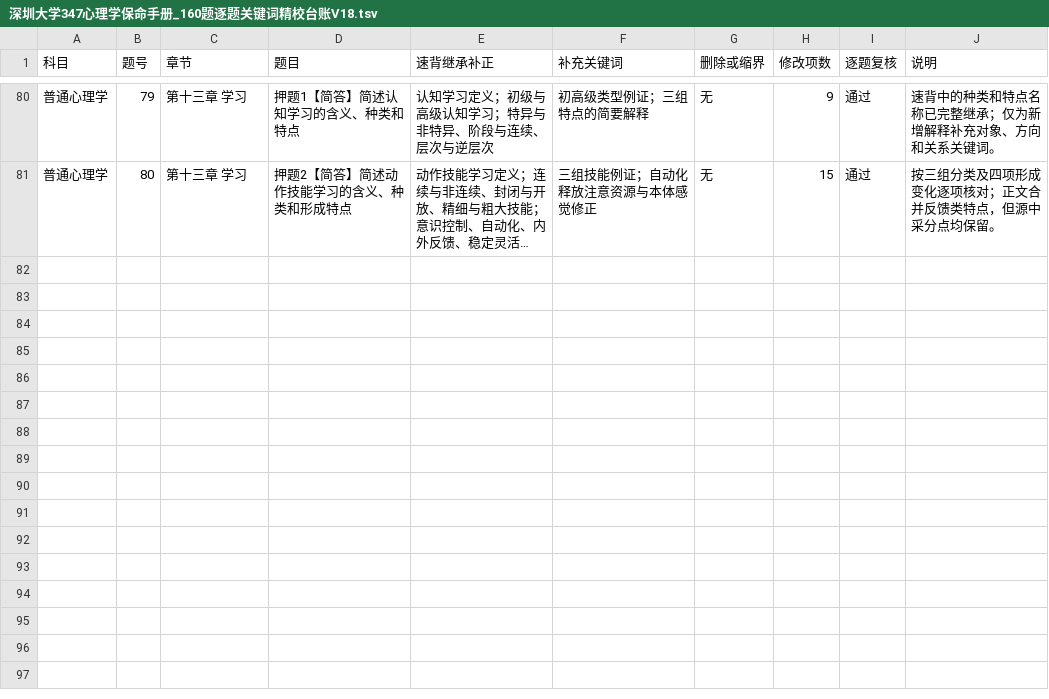
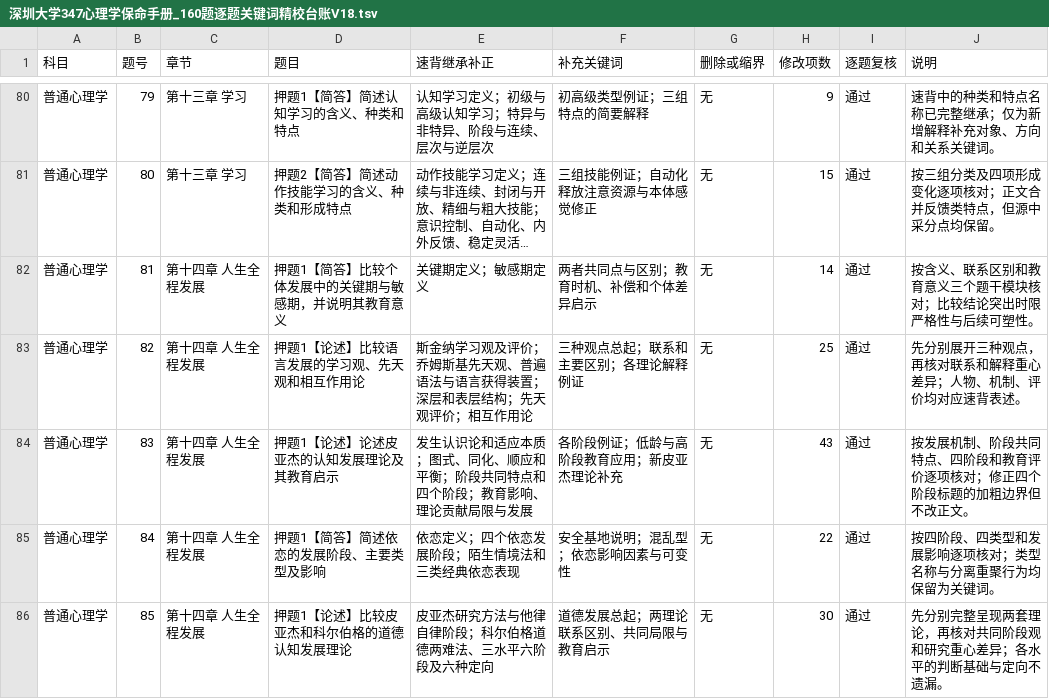
Before and after one commit to wx855208227-a11y/tietou, a TSV file: deliverables/深圳大学347心理学保命手册_160题逐题关键词精校台账V18.tsv, drawn as a sheet; only a part is shown, gaps mark what is left out; long unchanged cells end in …; the diff names each change by its address in the sheet, - before the commit and + after, or states it on an @@ line.

```diff
--- a/deliverables/深圳大学347心理学保命手册_160题逐题关键词精校台账V18.tsv
+++ b/deliverables/深圳大学347心理学保命手册_160题逐题关键词精校台账V18.tsv
+row 82: 普通心理学 | 81 | 第十四章 人生全程发展 | 押题1【简答】比较个体发展中的关键期与敏感期，并说明其教育意义 | 关键期定义；敏感期定义 | 两者共同点与区别；教育时机、补偿和个体差异启示 | 无 | 14 | 通过 | 按含义、联系区别和教育意义三个题干模块核对；比较结论突出时限严格性与后续可塑性。
+row 83: 普通心理学 | 82 | 第十四章 人生全程发展 | 押题1【论述】比较语言发展的学习观、先天观和相互作用论 | 斯金纳学习观及评价；乔姆斯基先天观、普遍语法与语言获得装置；深层和表层结构；先天观评价；相互作用论 | 三种观点总起；联系和主要区别；各理论解释例证 | 无 | 25 | 通过 | 先分别展开三种观点，再核对联系和解释重心差异；人物、机制、评价均对应速背表述。
+row 84: 普通心理学 | 83 | 第十四章 人生全程发展 | 押题1【论述】论述皮亚杰的认知发展理论及其教育启示 | 发生认识论和适应本质；图式、同化、顺应和平衡；阶段共同特点和四个阶段；教育影响、理论贡献局限与发展 | 各阶段例证；低龄与高阶段教育应用；新皮亚杰理论补充 | 无 | 43 | 通过 | 按发展机制、阶段共同特点、四阶段和教育评价逐项核对；修正四个阶段标题的加粗边界但不改正文。
+row 85: 普通心理学 | 84 | 第十四章 人生全程发展 | 押题1【简答】简述依恋的发展阶段、主要类型及影响 | 依恋定义；四个依恋发展阶段；陌生情境法和三类经典依恋表现 | 安全基地说明；混乱型；依恋影响因素与可变性 | 无 | 22 | 通过 | 按四阶段、四类型和发展影响逐项核对；类型名称与分离重聚行为均保留为关键词。
+row 86: 普通心理学 | 85 | 第十四章 人生全程发展 | 押题1【论述】比较皮亚杰和科尔伯格的道德认知发展理论 | 皮亚杰研究方法与他律自律阶段；科尔伯格道德两难法、三水平六阶段及六种定向 | 道德发展总起；两理论联系区别、共同局限与教育启示 | 无 | 30 | 通过 | 先分别完整呈现两套理论，再核对共同阶段观和研究重心差异；各水平的判断基础与定向不遗漏。
```
Also changed, not shown: 3 other files.
